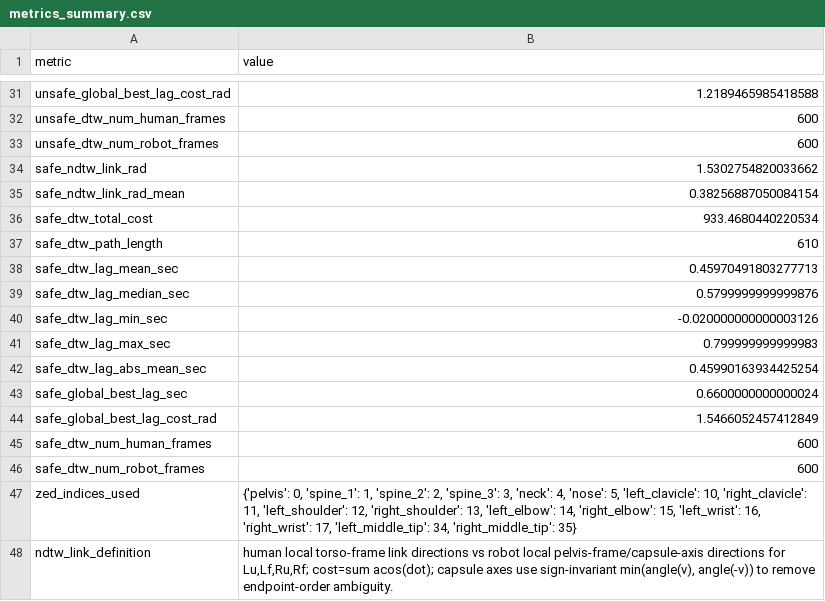
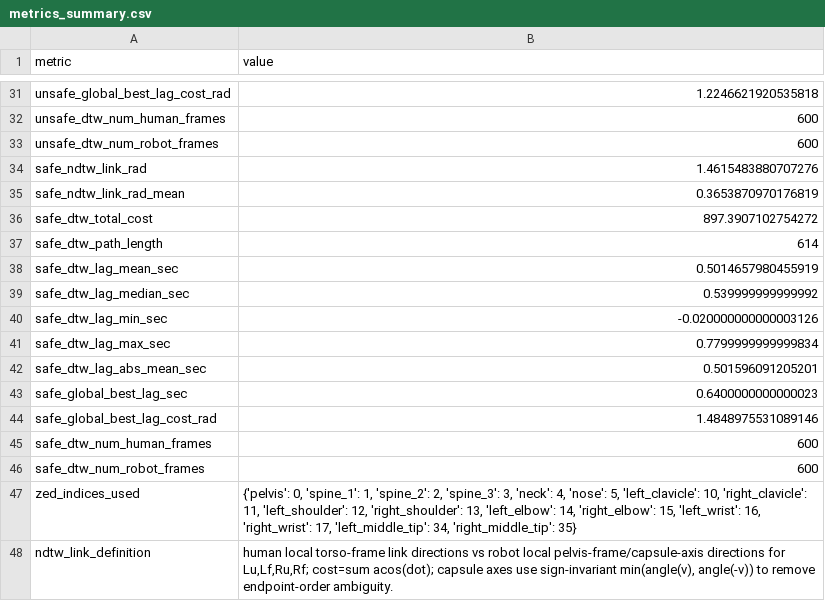
Before and after one commit to vegewenqi/Human_Humanoid_Interaction, a CSV file: g1_real_ws/bdcc_exp/runs/real_default/S1_self_collision/run_001/metrics_summary.csv, drawn as a sheet; only a part is shown, gaps mark what is left out; the diff covers the shown part only; the diff names each change by its address in the sheet, - before the commit and + after, or states it on an @@ line.

```diff
--- a/g1_real_ws/bdcc_exp/runs/real_default/S1_self_collision/run_001/metrics_summary.csv
+++ b/g1_real_ws/bdcc_exp/runs/real_default/S1_self_collision/run_001/metrics_summary.csv
-B31 (value): 1.2189465985418588
+B31 (value): 1.2246621920535818
-B34 (value): 1.5302754820033662
+B34 (value): 1.4615483880707276
-B35 (value): 0.38256887050084154
+B35 (value): 0.3653870970176819
-B36 (value): 933.4680440220534
+B36 (value): 897.3907102754272
-B37 (value): 610
+B37 (value): 614
-B38 (value): 0.45970491803277713
+B38 (value): 0.5014657980455919
-B39 (value): 0.5799999999999876
+B39 (value): 0.539999999999992
-B41 (value): 0.799999999999983
+B41 (value): 0.7799999999999834
-B42 (value): 0.45990163934425254
+B42 (value): 0.501596091205201
-B43 (value): 0.6600000000000024
+B43 (value): 0.6400000000000023
-B44 (value): 1.5466052457412849
+B44 (value): 1.4848975531089146
```
Also changed, not shown: 19 edited cells elsewhere in this file, 9 other files.
